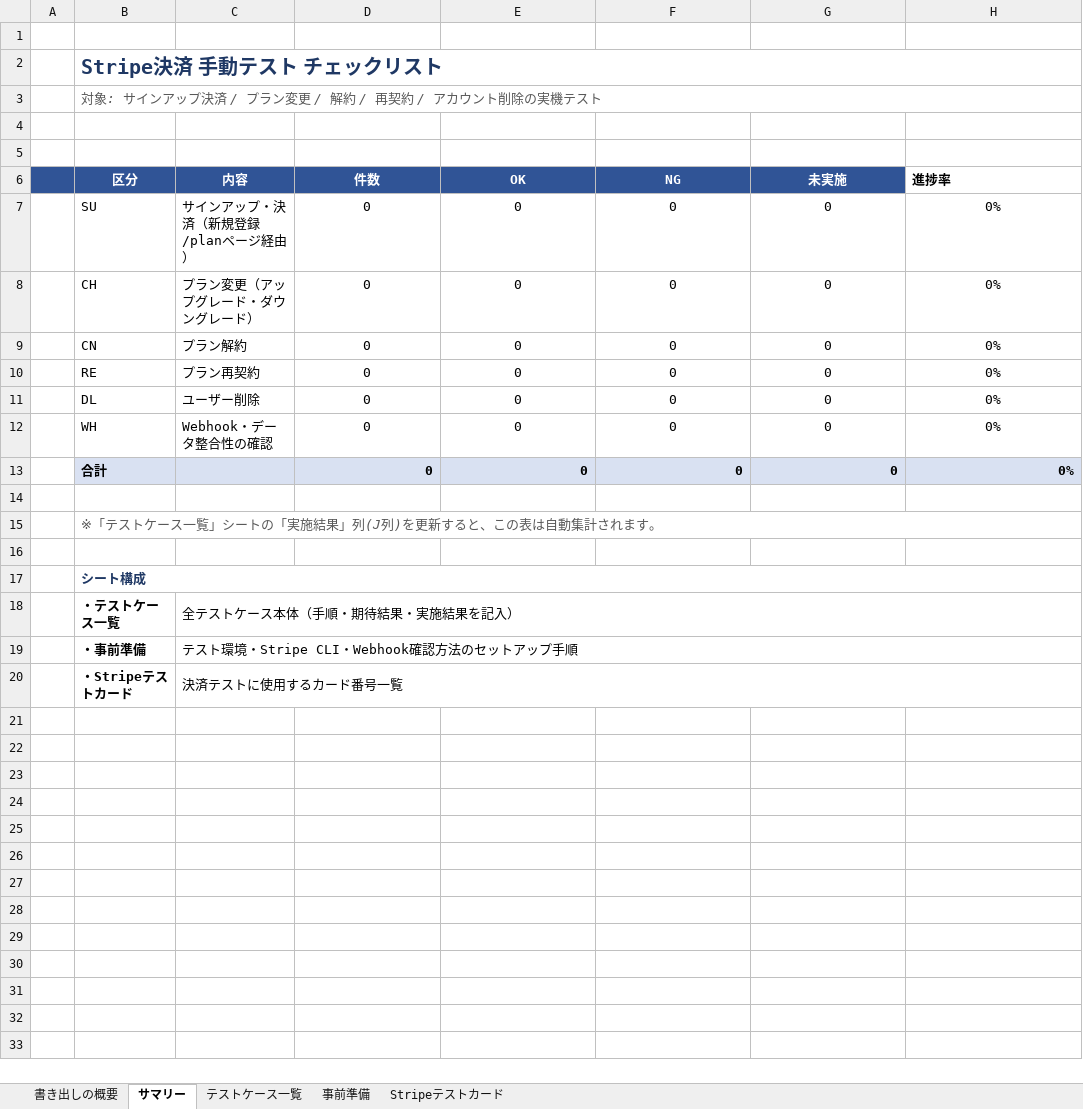
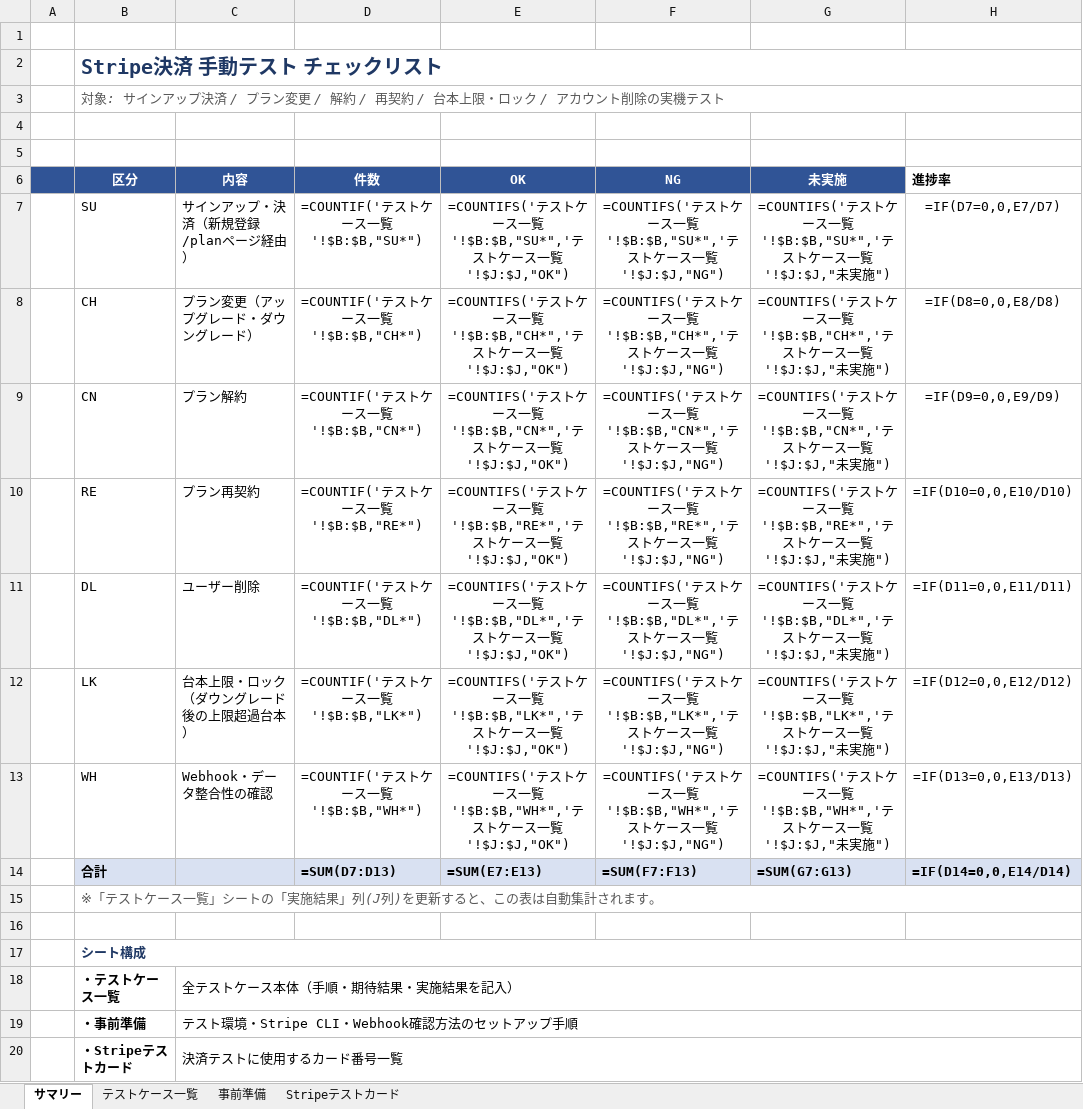
Before and after one commit to yagokakeru/subscription-domo-app, an Excel workbook: docs/stripe_manual_test_checklist.xlsx, sheet サマリー, drawn as a sheet; values as stored, in another font and other column widths than the file's, no borders; formulas without a stored value are shown as written; removed rows and columns are numbered as before the commit, all else as after; the diff names each change by its address in the sheet, - before the commit and + after, or states it on an @@ line.

```diff
--- a/docs/stripe_manual_test_checklist.xlsx (sheet サマリー)
+++ b/docs/stripe_manual_test_checklist.xlsx (sheet サマリー)
-sheet tab: 書き出しの概要
-B3 (区分): …契約 / アカウン…
+B3 (区分): …契約 / 台本上限・ロック / アカウン…
-D7 (件数): 0
+D7 (件数): =COUNTIF('テストケース一覧'!$B:$B,"SU*")
-E7 (OK): 0
+E7 (OK): =COUNTIFS('テストケース一覧'!$B:$B,"SU*",'テストケース一覧'!$J:$J,"OK")
-F7 (NG): 0
+F7 (NG): =COUNTIFS('テストケース一覧'!$B:$B,"SU*",'テストケース一覧'!$J:$J,"NG")
-G7 (未実施): 0
+G7 (未実施): =COUNTIFS('テストケース一覧'!$B:$B,"SU*",'テストケース一覧'!$J:$J,"未実施")
-H7 (進捗率): 0%
+H7 (進捗率): =IF(D7=0,0,E7/D7)
-D8 (件数): 0
+D8 (件数): =COUNTIF('テストケース一覧'!$B:$B,"CH*")
-E8 (OK): 0
+E8 (OK): =COUNTIFS('テストケース一覧'!$B:$B,"CH*",'テストケース一覧'!$J:$J,"OK")
-F8 (NG): 0
+F8 (NG): =COUNTIFS('テストケース一覧'!$B:$B,"CH*",'テストケース一覧'!$J:$J,"NG")
-G8 (未実施): 0
+G8 (未実施): =COUNTIFS('テストケース一覧'!$B:$B,"CH*",'テストケース一覧'!$J:$J,"未実施")
-H8 (進捗率): 0%
+H8 (進捗率): =IF(D8=0,0,E8/D8)
-D9 (件数): 0
+D9 (件数): =COUNTIF('テストケース一覧'!$B:$B,"CN*")
-E9 (OK): 0
+E9 (OK): =COUNTIFS('テストケース一覧'!$B:$B,"CN*",'テストケース一覧'!$J:$J,"OK")
-F9 (NG): 0
+F9 (NG): =COUNTIFS('テストケース一覧'!$B:$B,"CN*",'テストケース一覧'!$J:$J,"NG")
-G9 (未実施): 0
+G9 (未実施): =COUNTIFS('テストケース一覧'!$B:$B,"CN*",'テストケース一覧'!$J:$J,"未実施")
-H9 (進捗率): 0%
+H9 (進捗率): =IF(D9=0,0,E9/D9)
-D10 (件数): 0
+D10 (件数): =COUNTIF('テストケース一覧'!$B:$B,"RE*")
-E10 (OK): 0
+E10 (OK): =COUNTIFS('テストケース一覧'!$B:$B,"RE*",'テストケース一覧'!$J:$J,"OK")
-F10 (NG): 0
+F10 (NG): =COUNTIFS('テストケース一覧'!$B:$B,"RE*",'テストケース一覧'!$J:$J,"NG")
-G10 (未実施): 0
+G10 (未実施): =COUNTIFS('テストケース一覧'!$B:$B,"RE*",'テストケース一覧'!$J:$J,"未実施")
-H10 (進捗率): 0%
+H10 (進捗率): =IF(D10=0,0,E10/D10)
-D11 (件数): 0
+D11 (件数): =COUNTIF('テストケース一覧'!$B:$B,"DL*")
-E11 (OK): 0
+E11 (OK): =COUNTIFS('テストケース一覧'!$B:$B,"DL*",'テストケース一覧'!$J:$J,"OK")
-F11 (NG): 0
+F11 (NG): =COUNTIFS('テストケース一覧'!$B:$B,"DL*",'テストケース一覧'!$J:$J,"NG")
-G11 (未実施): 0
+G11 (未実施): =COUNTIFS('テストケース一覧'!$B:$B,"DL*",'テストケース一覧'!$J:$J,"未実施")
-H11 (進捗率): 0%
+H11 (進捗率): =IF(D11=0,0,E11/D11)
+row 12:  | LK | 台本上限・ロック（ダウングレード後の上限超過台本） | =COUNTIF('テストケース一覧'!$B:$B,"LK*") | =COUNTIFS('テストケース一覧'!$B:$B,"LK*",'テストケース一覧'!$J:$J,"OK") | =COUNTIFS('テストケース一覧'!$B:$B,"LK*",'テストケース一覧'!$J:$J,"NG") | =COUNTIFS('テストケース一覧'!$B:$B,"LK*",'テストケース一覧'!$J:$J,"未実施") | =IF(D12=0,0,E12/D12)
-D13 (件数): 0
+D13 (件数): =COUNTIF('テストケース一覧'!$B:$B,"WH*")
-E13 (OK): 0
+E13 (OK): =COUNTIFS('テストケース一覧'!$B:$B,"WH*",'テストケース一覧'!$J:$J,"OK")
-F13 (NG): 0
+F13 (NG): =COUNTIFS('テストケース一覧'!$B:$B,"WH*",'テストケース一覧'!$J:$J,"NG")
-G13 (未実施): 0
+G13 (未実施): =COUNTIFS('テストケース一覧'!$B:$B,"WH*",'テストケース一覧'!$J:$J,"未実施")
-H13 (進捗率): 0%
+H13 (進捗率): =IF(D13=0,0,E13/D13)
-D14 (件数): 0
+D14 (件数): =SUM(D7:D13)
-E14 (OK): 0
+E14 (OK): =SUM(E7:E13)
-F14 (NG): 0
+F14 (NG): =SUM(F7:F13)
-G14 (未実施): 0
+G14 (未実施): =SUM(G7:G13)
-H14 (進捗率): 0%
+H14 (進捗率): =IF(D14=0,0,E14/D14)
-row 14: (empty)
```
Also changed, not shown: sheet テストケース一覧, sheet 事前準備, 4 other files.
